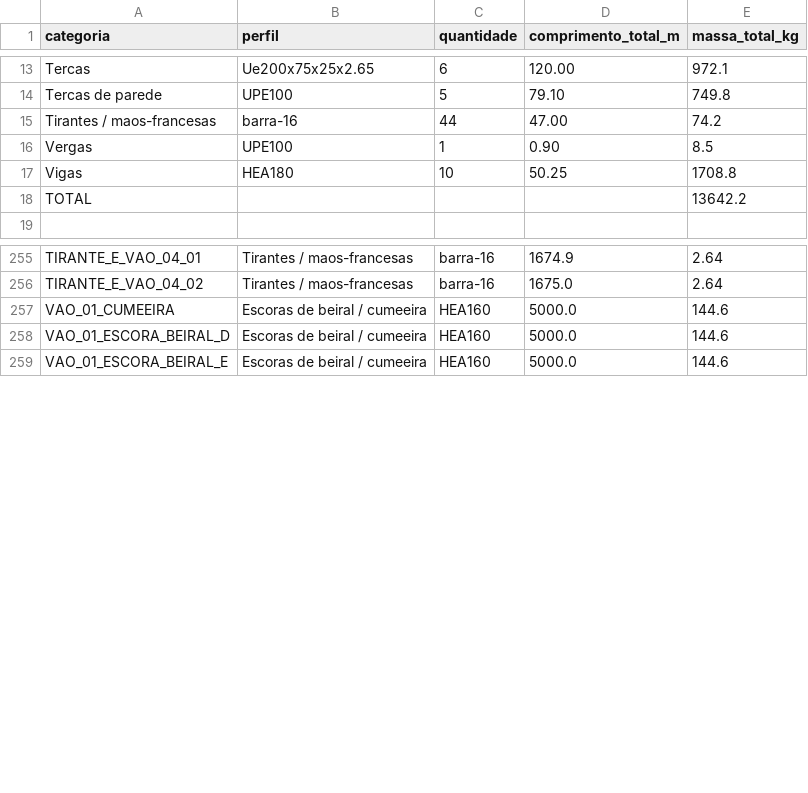
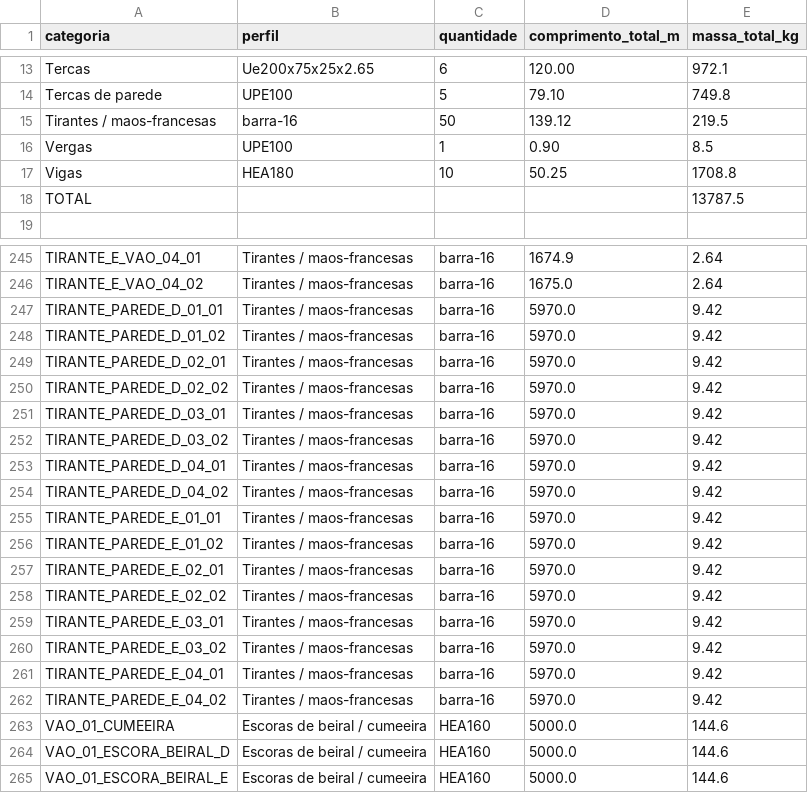
Before and after one commit to JHenriquesss/FreeCad_Automatic, a CSV file: projects/galpao/exports/takeoff/galpao_levantamento_material.csv, drawn as a sheet; only a part is shown, gaps mark what is left out; the diff covers the shown part only.

```diff
--- a/projects/galpao/exports/takeoff/galpao_levantamento_material.csv
+++ b/projects/galpao/exports/takeoff/galpao_levantamento_material.csv
@@ -14,6 +14,6 @@ Tercas,Ue200x75x25x2.65,6,120.00,972.1
 Tercas de parede,UPE100,5,79.10,749.8
-Tirantes / maos-francesas,barra-16,44,47.00,74.2
+Tirantes / maos-francesas,barra-16,50,139.12,219.5
 Vergas,UPE100,1,0.90,8.5
 Vigas,HEA180,10,50.25,1708.8
-TOTAL,,,,13642.2
+TOTAL,,,,13787.5
 
@@ -256,2 +246,18 @@ TIRANTE_E_VAO_04_01,Tirantes / maos-francesas,barra-16,1674.9,2.64
 TIRANTE_E_VAO_04_02,Tirantes / maos-francesas,barra-16,1675.0,2.64
+TIRANTE_PAREDE_D_01_01,Tirantes / maos-francesas,barra-16,5970.0,9.42
+TIRANTE_PAREDE_D_01_02,Tirantes / maos-francesas,barra-16,5970.0,9.42
+TIRANTE_PAREDE_D_02_01,Tirantes / maos-francesas,barra-16,5970.0,9.42
+TIRANTE_PAREDE_D_02_02,Tirantes / maos-francesas,barra-16,5970.0,9.42
+TIRANTE_PAREDE_D_03_01,Tirantes / maos-francesas,barra-16,5970.0,9.42
+TIRANTE_PAREDE_D_03_02,Tirantes / maos-francesas,barra-16,5970.0,9.42
+TIRANTE_PAREDE_D_04_01,Tirantes / maos-francesas,barra-16,5970.0,9.42
+TIRANTE_PAREDE_D_04_02,Tirantes / maos-francesas,barra-16,5970.0,9.42
+TIRANTE_PAREDE_E_01_01,Tirantes / maos-francesas,barra-16,5970.0,9.42
+TIRANTE_PAREDE_E_01_02,Tirantes / maos-francesas,barra-16,5970.0,9.42
+TIRANTE_PAREDE_E_02_01,Tirantes / maos-francesas,barra-16,5970.0,9.42
+TIRANTE_PAREDE_E_02_02,Tirantes / maos-francesas,barra-16,5970.0,9.42
+TIRANTE_PAREDE_E_03_01,Tirantes / maos-francesas,barra-16,5970.0,9.42
+TIRANTE_PAREDE_E_03_02,Tirantes / maos-francesas,barra-16,5970.0,9.42
+TIRANTE_PAREDE_E_04_01,Tirantes / maos-francesas,barra-16,5970.0,9.42
+TIRANTE_PAREDE_E_04_02,Tirantes / maos-francesas,barra-16,5970.0,9.42
 VAO_01_CUMEEIRA,Escoras de beiral / cumeeira,HEA160,5000.0,144.6
```
Also changed, not shown: 10 removed rows elsewhere in this file, 18 other files.
